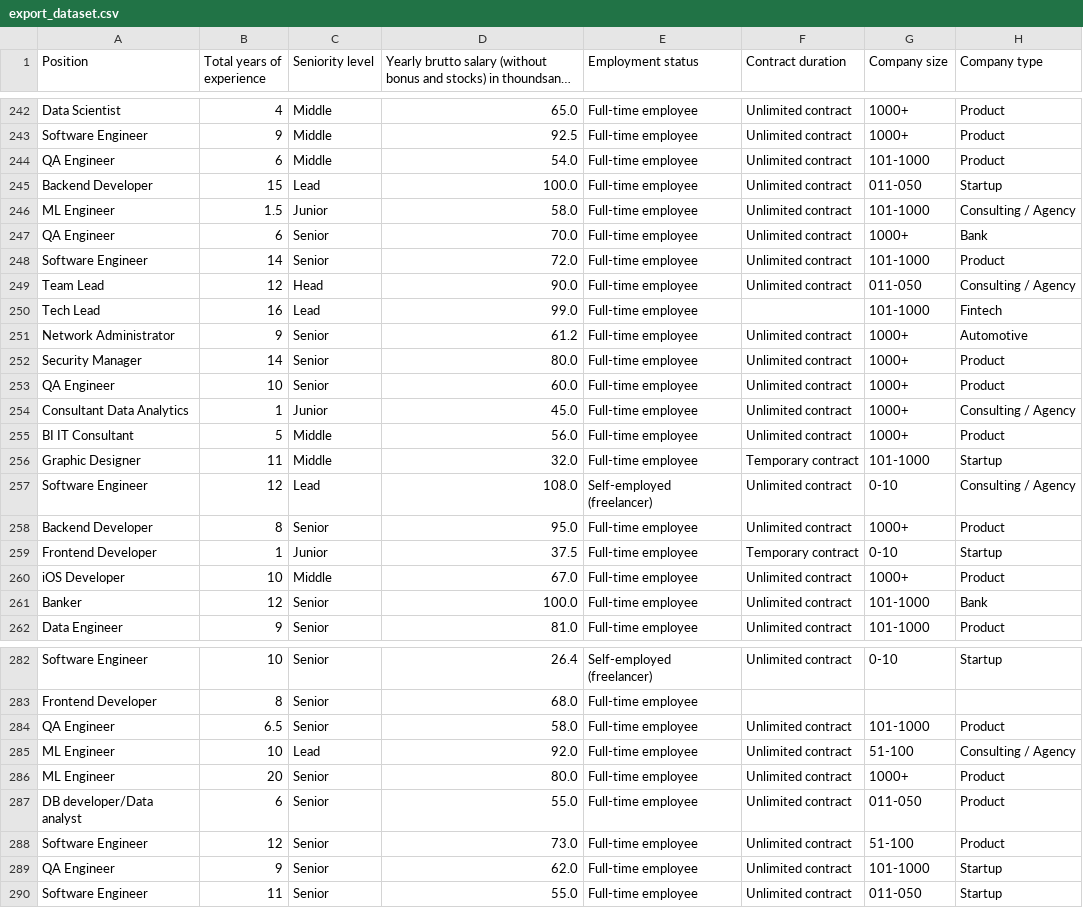
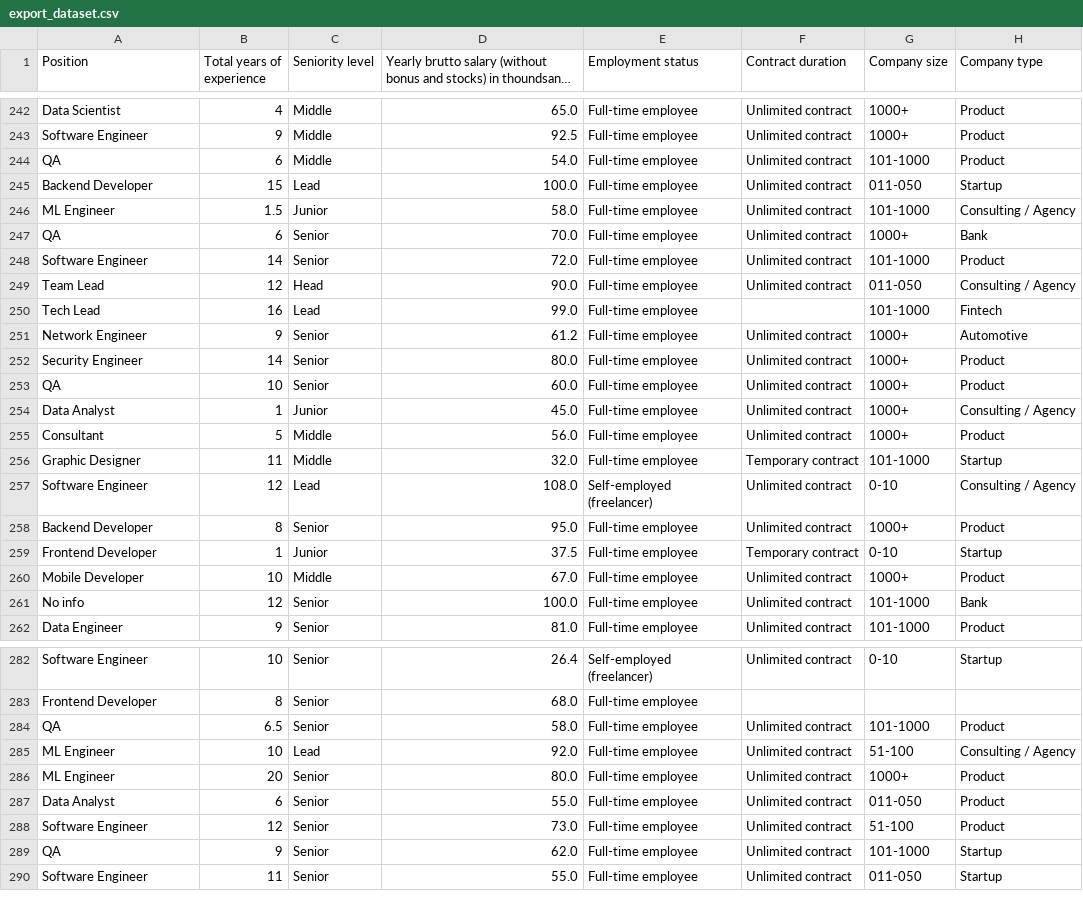
Before and after one commit to HoangDuck/Machine-learning-project, a CSV file: Project/DataSet_Filtered/export_dataset.csv, drawn as a sheet; only a part is shown, gaps mark what is left out; long unchanged cells end in …; the diff covers the shown part only; the diff names each change by its address in the sheet, - before the commit and + after, or states it on an @@ line.

```diff
--- a/Project/DataSet_Filtered/export_dataset.csv
+++ b/Project/DataSet_Filtered/export_dataset.csv
-A244 (Position): QA Engineer
+A244 (Position): QA
-A247 (Position): QA Engineer
+A247 (Position): QA
-A251 (Position): Network Administrator
+A251 (Position): Network Engineer
-A252 (Position): Security Manager
+A252 (Position): Security Engineer
-A253 (Position): QA Engineer
+A253 (Position): QA
-A254 (Position): Consultant Data Analytics
+A254 (Position): Data Analyst
-A255 (Position): BI IT Consultant
+A255 (Position): Consultant
-A260 (Position): iOS Developer
+A260 (Position): Mobile Developer
-A261 (Position): Banker
+A261 (Position): No info
-A284 (Position): QA Engineer
+A284 (Position): QA
-A287 (Position): DB developer/Data analyst
+A287 (Position): Data Analyst
-A289 (Position): QA Engineer
+A289 (Position): QA
```
Also changed, not shown: 164 edited cells elsewhere in this file, 3 other files.
